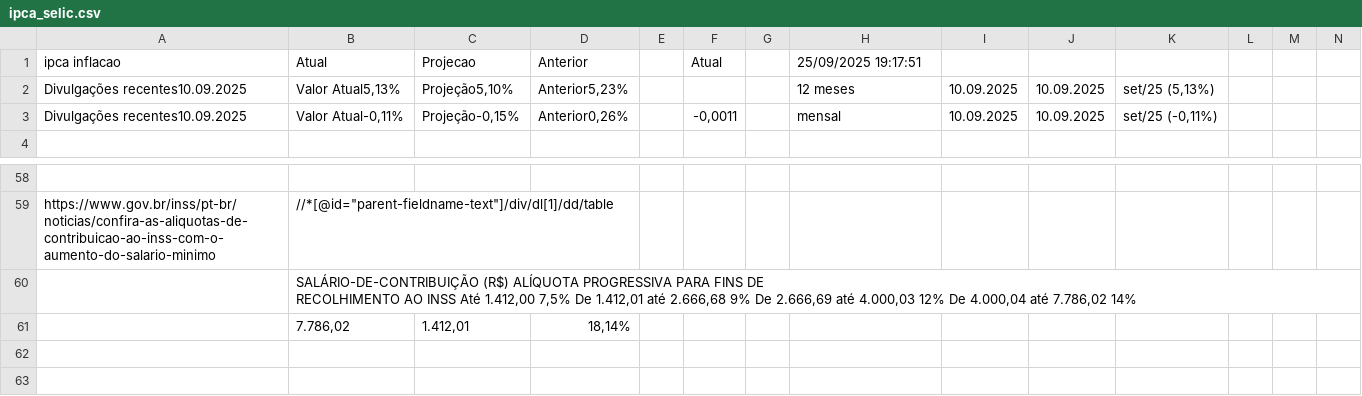
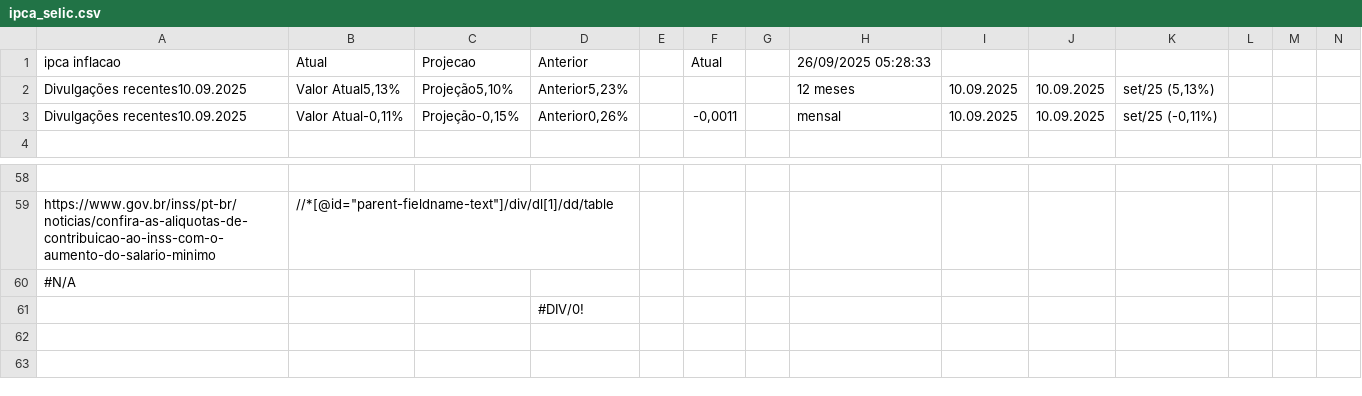
Before and after one commit to rogerioadf/csv-storage, a CSV file: ipca_selic.csv, drawn as a sheet; only a part is shown, gaps mark what is left out; removed rows and columns are numbered as before the commit, all else as after; rows hold the shown columns only; ↵ is a line break in a cell; the diff names each change by its address in the sheet, - before the commit and + after, or states it on an @@ line.

```diff
--- a/ipca_selic.csv
+++ b/ipca_selic.csv
-H1: 25/09/2025 19:17:51
+H1: 26/09/2025 05:28:33
-row 60:  | SALÁRIO-DE-CONTRIBUIÇÃO (R$) ALÍQUOTA PROGRESSIVA PARA FINS DE ↵ RECOLHIMENTO AO INSS Até 1.412,00 7,5% De 1.412,01 até 2.666,68 9% De 2.666,69 até 4.000,03 12% De 4.000,04 até 7.786,02 14%
-row 61:  | 7.786,02 | 1.412,01 | 18,14%
+row 60: #N/A
+row 61:  |  |  | #DIV/0!
```
Also changed, not shown: acoes_tickers.csv, dividendos.csv, 2 other files.
